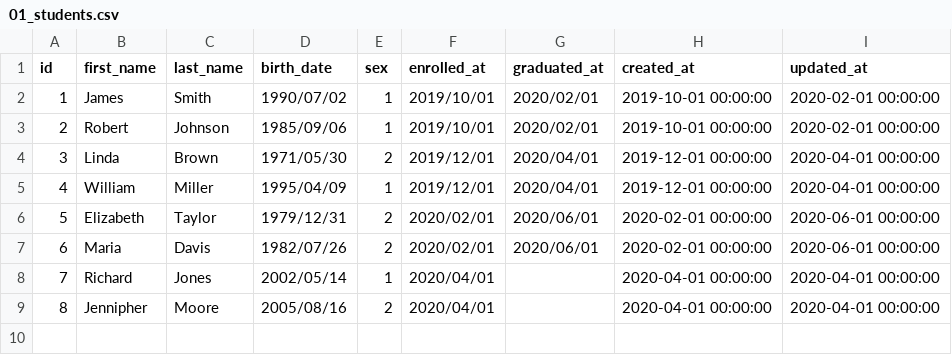
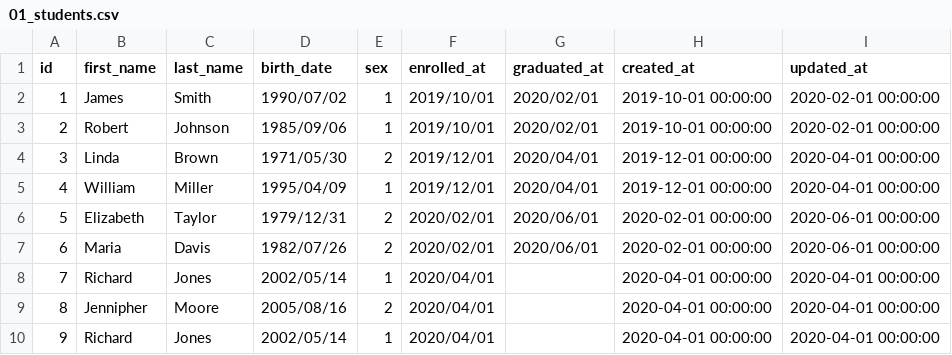
Before and after one commit to diveintocode-corp/cdp_web_sql_introduction_practice, a CSV file: sql_crud/01_students.csv, drawn as a sheet; the diff names each change by its address in the sheet, - before the commit and + after, or states it on an @@ line.

Commit message:
Fix: DISTINCT句の説明のため、重複した内容のレコードを追加

```diff
--- a/sql_crud/01_students.csv
+++ b/sql_crud/01_students.csv
+row 10: 9 | Richard | Jones | 2002/05/14 | 1 | 2020/04/01 |  | 2020-04-01 00:00:00 | 2020-04-01 00:00:00
```
